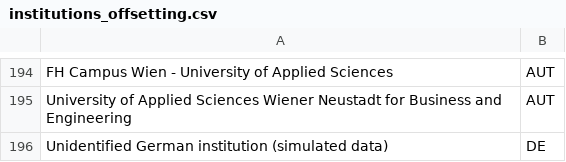
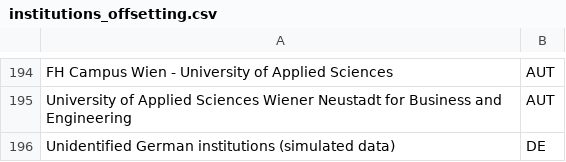
Before and after one commit to OpenAPC/openapc-olap, a CSV file: static/institutions_offsetting.csv, drawn as a sheet; only a part is shown, gaps mark what is left out.

```diff
--- a/static/institutions_offsetting.csv
+++ b/static/institutions_offsetting.csv
@@ -195,2 +195,2 @@ FH Campus Wien - University of Applied Sciences,AUT
 University of Applied Sciences Wiener Neustadt for Business and Engineering,AUT
-Unidentified German institution (simulated data),DE
+Unidentified German institutions (simulated data),DE
```
Also changed, not shown: 2 other files.
